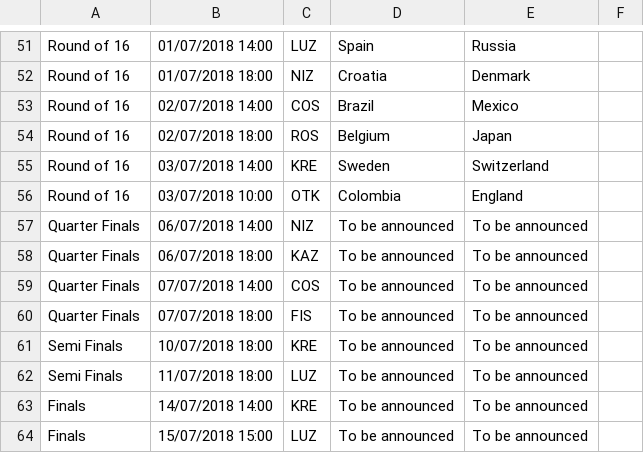
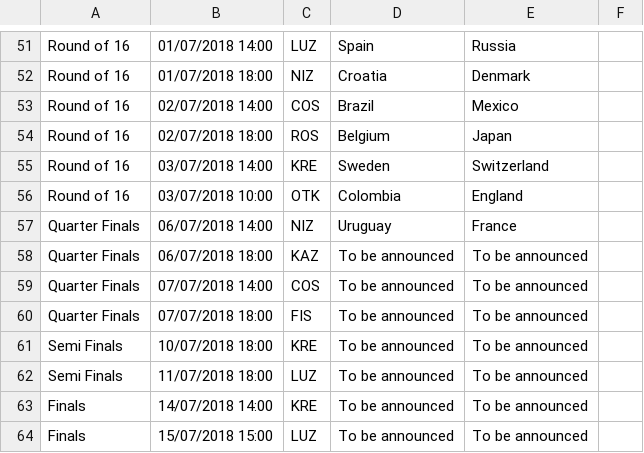
Before and after one commit to davorg/worldcup, a CSV file: games.csv, drawn as a sheet; only a part is shown, gaps mark what is left out.

```diff
--- a/games.csv
+++ b/games.csv
@@ -56,3 +56,3 @@ Round of 16,03/07/2018 14:00,KRE,Sweden,Switzerland,,
 Round of 16,03/07/2018 10:00,OTK,Colombia,England,,
-Quarter Finals,06/07/2018 14:00,NIZ,To be announced,To be announced,,
+Quarter Finals,06/07/2018 14:00,NIZ,Uruguay,France,,
 Quarter Finals,06/07/2018 18:00,KAZ,To be announced,To be announced,,
```
Also changed, not shown: 1 other file.
